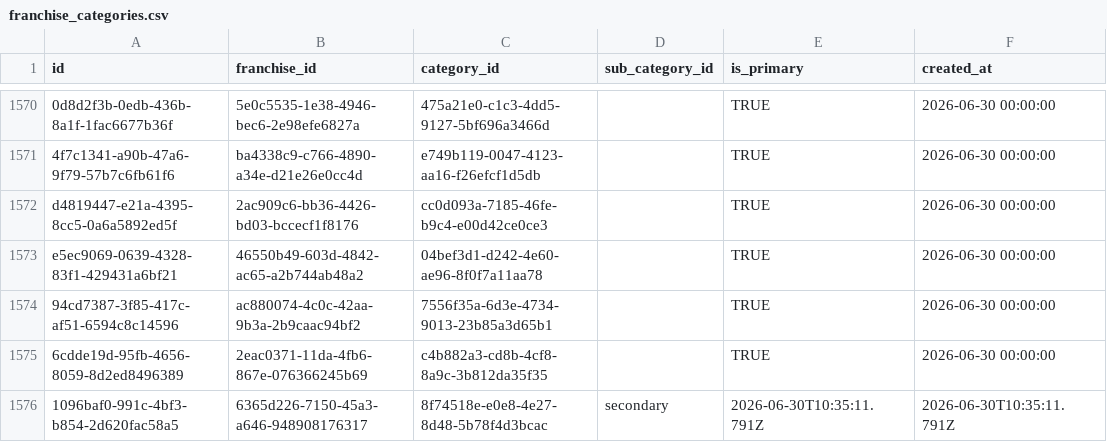
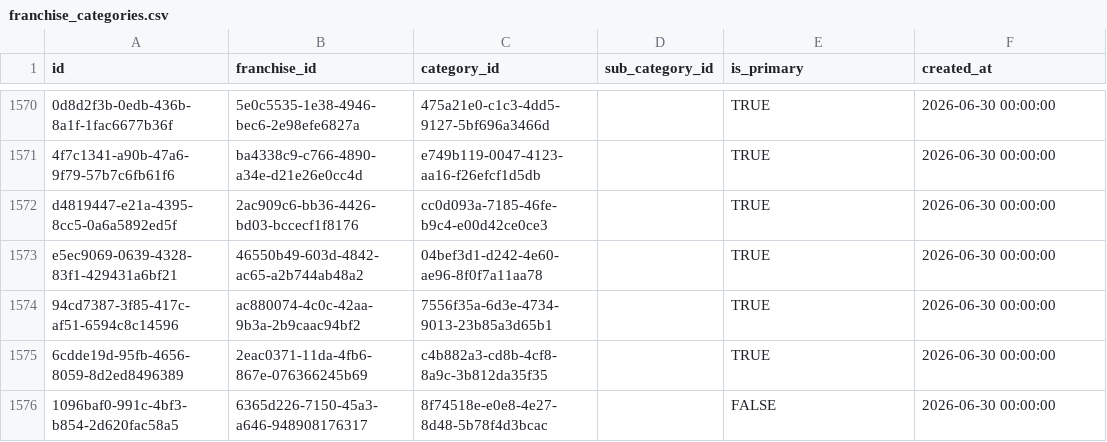
Before and after one commit to ShivcharanJalendra1908/Camunda-Workers, a CSV file: data/postgres/new_extracted/franchise_categories.csv, drawn as a sheet; only a part is shown, gaps mark what is left out.

Commit message:
fix(data): Fix malformed CSV rows in categories and franchise_categories causing DB import failure

```diff
--- a/data/postgres/new_extracted/franchise_categories.csv
+++ b/data/postgres/new_extracted/franchise_categories.csv
@@ -1575,2 +1575,2 @@ e5ec9069-0639-4328-83f1-429431a6bf21,46550b49-603d-4842-ac65-a2b744ab48a2,04bef3
 6cdde19d-95fb-4656-8059-8d2ed8496389,2eac0371-11da-4fb6-867e-076366245b69,c4b882a3-cd8b-4cf8-8a9c-3b812da35f35,,TRUE,2026-06-30 00:00:00
-1096baf0-991c-4bf3-b854-2d620fac58a5,6365d226-7150-45a3-a646-948908176317,8f74518e-e0e8-4e27-8d48-5b78f4d3bcac,secondary,2026-06-30T10:35:11.791Z,2026-06-30T10:35:11.791Z
+1096baf0-991c-4bf3-b854-2d620fac58a5,6365d226-7150-45a3-a646-948908176317,8f74518e-e0e8-4e27-8d48-5b78f4d3bcac,,FALSE,2026-06-30 00:00:00
```
Also changed, not shown: 1 other file.
